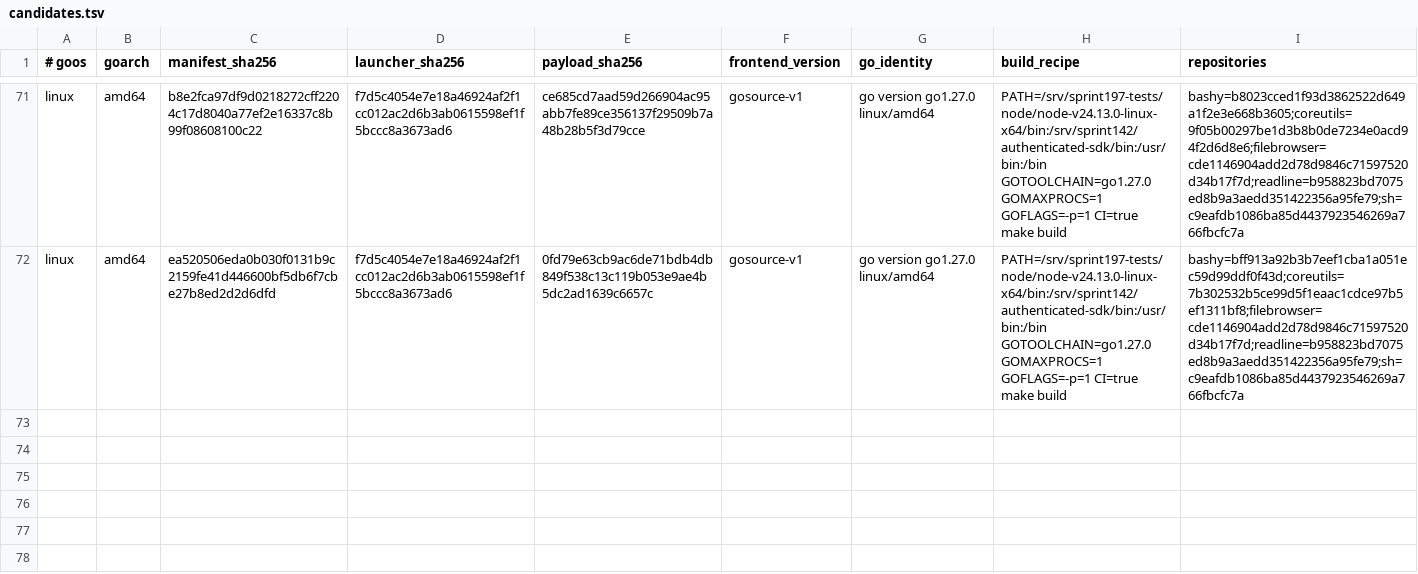
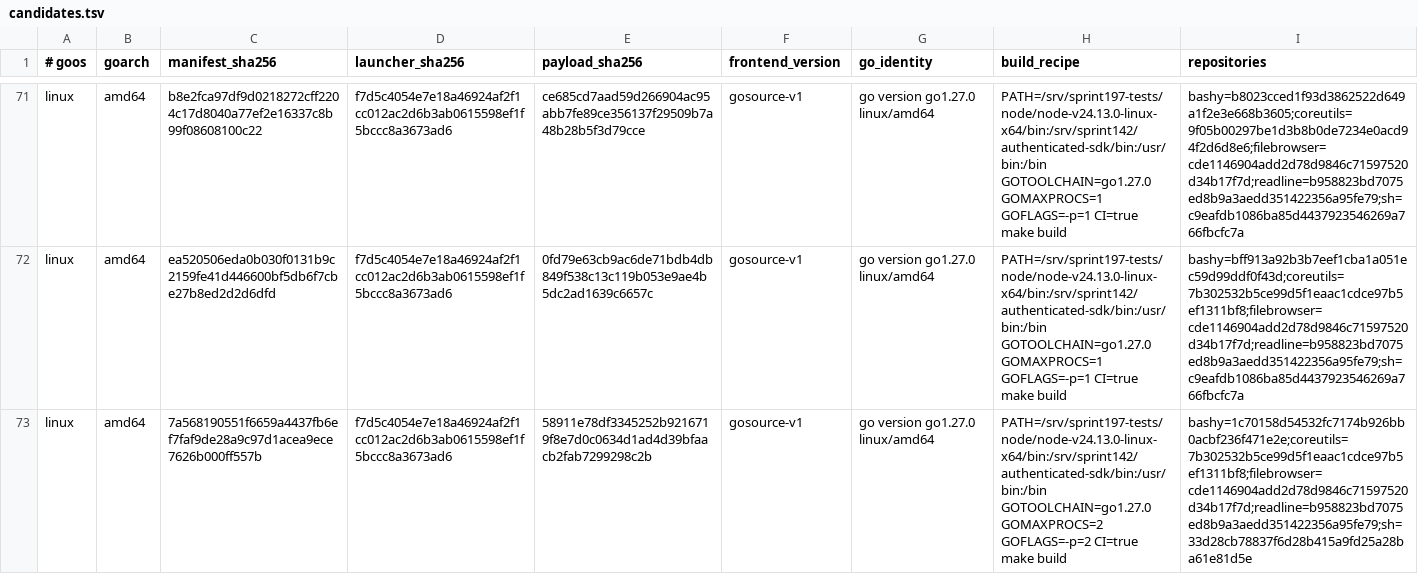
Before and after one commit to bashsharp/bashsharp-tests, a TSV file: docs/go-by-example/candidates.tsv, drawn as a sheet; only a part is shown, gaps mark what is left out; the diff names each change by its address in the sheet, - before the commit and + after, or states it on an @@ line.

Commit message:
gbe: bind the published decorator delivery candidate
Sprint: #197
Story: #401
Story-ID: bb5ee9f84a12

```diff
--- a/docs/go-by-example/candidates.tsv
+++ b/docs/go-by-example/candidates.tsv
+row 73: linux | amd64 | 7a568190551f6659a4437fb6ef7faf9de28a9c97d1acea9ece7626b000ff557b | f7d5c4054e7e18a46924af2f1cc012ac2d6b3ab0615598ef1f5bccc8a3673ad6 | 58911e78df3345252b9216719f8e7d0c0634d1ad4d39bfaacb2fab7299298c2b | gosource-v1 | go version go1.27.0 linux/amd64 | PATH=/srv/sprint197-tests/node/node-v24.13.0-linux-x64/bin:/srv/sprint142/authenticated-sdk/bin:/usr/bin:/bin GOTOOLCHAIN=go1.27.0 GOMAXPROCS=2 GOFLAGS=-p=2 CI=true make build | bashy=1c70158d54532fc7174b926bb0acbf236f471e2e;coreutils=7b302532b5ce99d5f1eaac1cdce97b5ef1311bf8;filebrowser=cde1146904add2d78d9846c71597520d34b17f7d;readline=b958823bd7075ed8b9a3aedd351422356a95fe79;sh=33d28cb78837f6d28b415a9fd25a28ba61e81d5e
```
